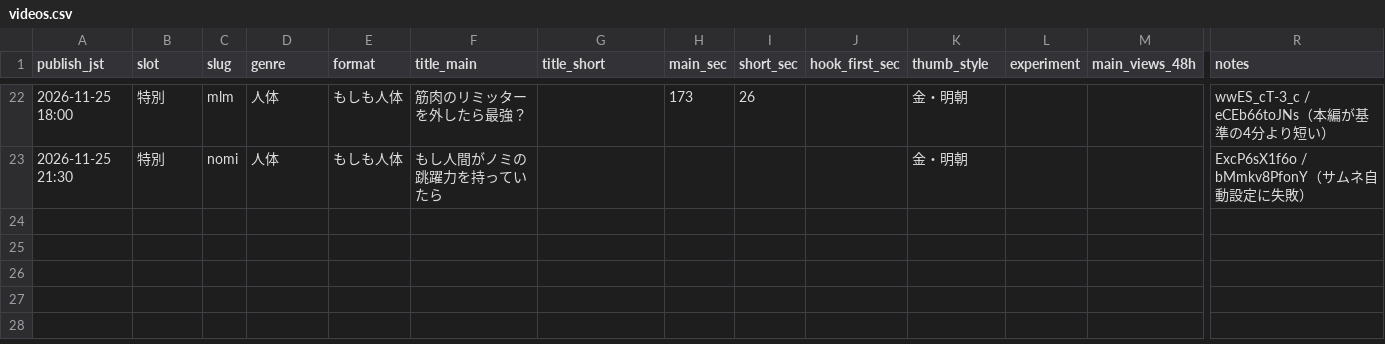
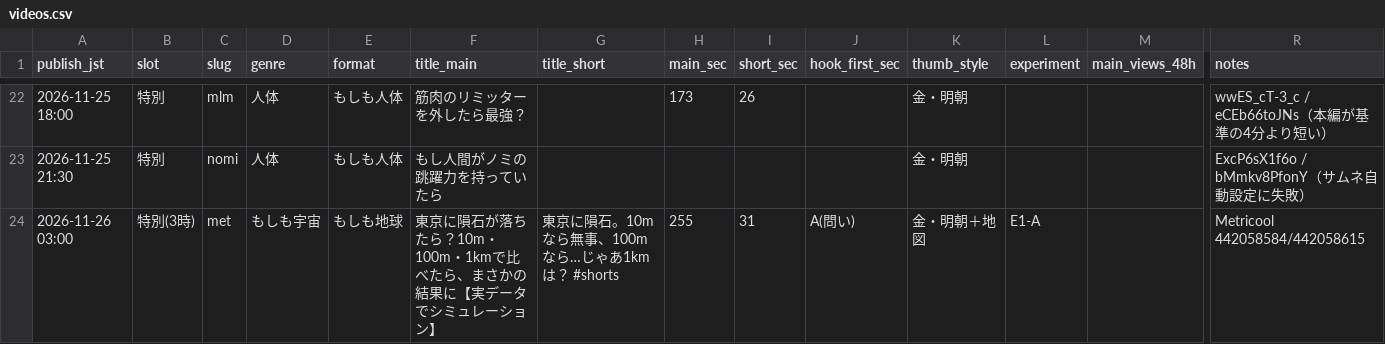
Before and after one commit to ryutordmail71-alt/youtube-videos, a CSV file: analytics/videos.csv, drawn as a sheet; only a part is shown, gaps mark what is left out; rows hold the shown columns only; the diff names each change by its address in the sheet, - before the commit and + after, or states it on an @@ line.

```diff
--- a/analytics/videos.csv
+++ b/analytics/videos.csv
+row 24: 2026-11-26 03:00 | 特別(3時) | met | もしも宇宙 | もしも地球 | 東京に隕石が落ちたら？10m・100m・1kmで比べたら、まさかの結果に【実データでシミュレーション】 | 東京に隕石。10mなら無事、100mなら…じゃあ1kmは？ #shorts | 255 | 31 | A(問い) | 金・明朝＋地図 | E1-A |  | Metricool 442058584/442058615
```
Also changed, not shown: 9 other files.
